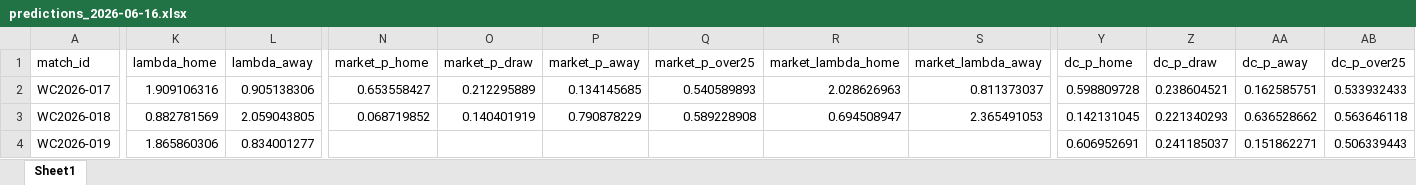
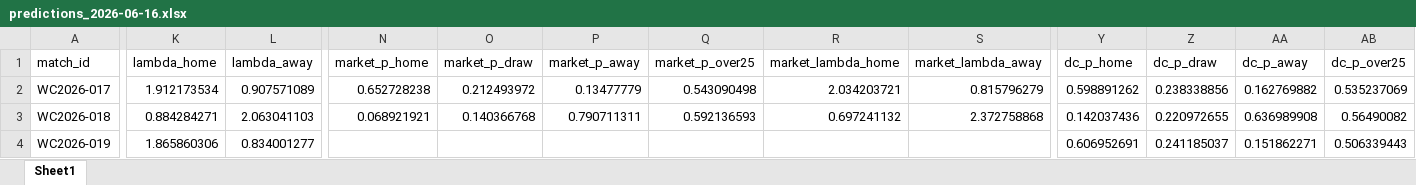
Before and after one commit to paul-pinto/FIFA-World-Cup-2026-Prediction-Pipeline, an Excel workbook: outputs/daily/predictions_2026-06-16.xlsx, sheet Sheet1, drawn as a sheet; only a part is shown, gaps mark what is left out; values as stored, in another font and other column widths than the file's, no borders; the diff covers the shown part only; the diff names each change by its address in the sheet, - before the commit and + after, or states it on an @@ line.

```diff
--- a/outputs/daily/predictions_2026-06-16.xlsx (sheet Sheet1)
+++ b/outputs/daily/predictions_2026-06-16.xlsx (sheet Sheet1)
-K2 (lambda_home): 1.909106316
+K2 (lambda_home): 1.912173534
-L2 (lambda_away): 0.905138306
+L2 (lambda_away): 0.907571089
-N2 (market_p_home): 0.653558427
+N2 (market_p_home): 0.652728238
-O2 (market_p_draw): 0.212295889
+O2 (market_p_draw): 0.212493972
-P2 (market_p_away): 0.134145685
+P2 (market_p_away): 0.13477779
-Q2 (market_p_over25): 0.540589893
+Q2 (market_p_over25): 0.543090498
-R2 (market_lambda_home): 2.028626963
+R2 (market_lambda_home): 2.034203721
-S2 (market_lambda_away): 0.811373037
+S2 (market_lambda_away): 0.815796279
-Y2 (dc_p_home): 0.598809728
+Y2 (dc_p_home): 0.598891262
-Z2 (dc_p_draw): 0.238604521
+Z2 (dc_p_draw): 0.238338856
-AA2 (dc_p_away): 0.162585751
+AA2 (dc_p_away): 0.162769882
-AB2 (dc_p_over25): 0.533932433
+AB2 (dc_p_over25): 0.535237069
-K3 (lambda_home): 0.882781569
+K3 (lambda_home): 0.884284271
-L3 (lambda_away): 2.059043805
+L3 (lambda_away): 2.063041103
-N3 (market_p_home): 0.068719852
+N3 (market_p_home): 0.068921921
-O3 (market_p_draw): 0.140401919
+O3 (market_p_draw): 0.140366768
-P3 (market_p_away): 0.790878229
+P3 (market_p_away): 0.790711311
-Q3 (market_p_over25): 0.589228908
+Q3 (market_p_over25): 0.592136593
-R3 (market_lambda_home): 0.694508947
+R3 (market_lambda_home): 0.697241132
-S3 (market_lambda_away): 2.365491053
+S3 (market_lambda_away): 2.372758868
-Y3 (dc_p_home): 0.142131045
+Y3 (dc_p_home): 0.142037436
-Z3 (dc_p_draw): 0.221340293
+Z3 (dc_p_draw): 0.220972655
-AA3 (dc_p_away): 0.636528662
+AA3 (dc_p_away): 0.636989908
-AB3 (dc_p_over25): 0.563646118
+AB3 (dc_p_over25): 0.56490082
```
Also changed, not shown: 64 edited cells elsewhere in this sheet, 7 other files.
